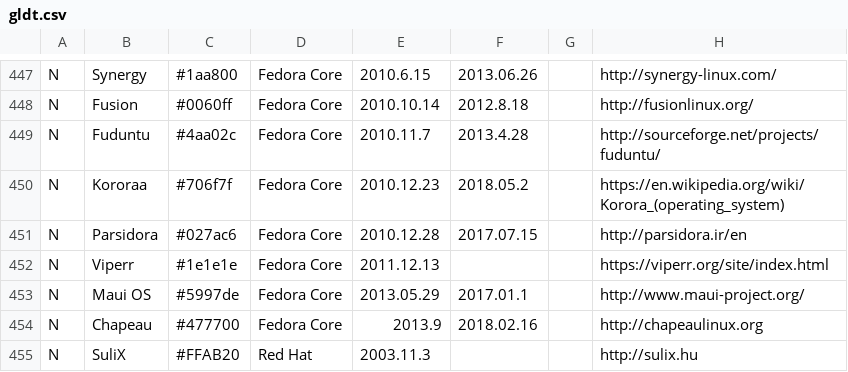
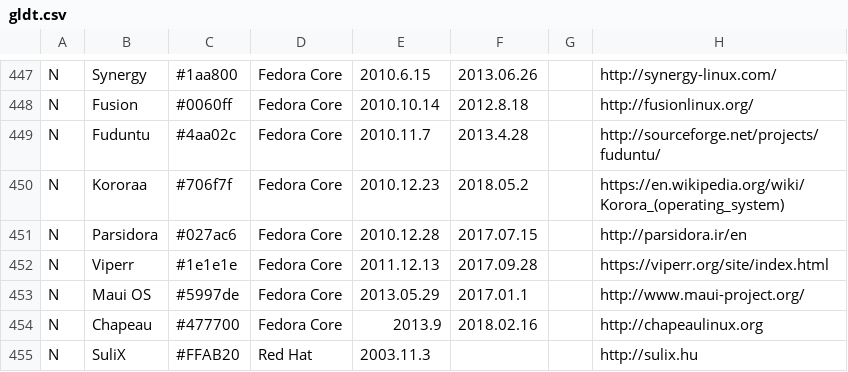
Before and after one commit to OkayPJ/LinuxTimeline-DWiki, a CSV file: gldt.csv, drawn as a sheet; only a part is shown, gaps mark what is left out; the diff names each change by its address in the sheet, - before the commit and + after, or states it on an @@ line.

```diff
--- a/gldt.csv
+++ b/gldt.csv
-F452: (empty)
+F452: 2017.09.28
```
Also changed, not shown: 2 other files.
